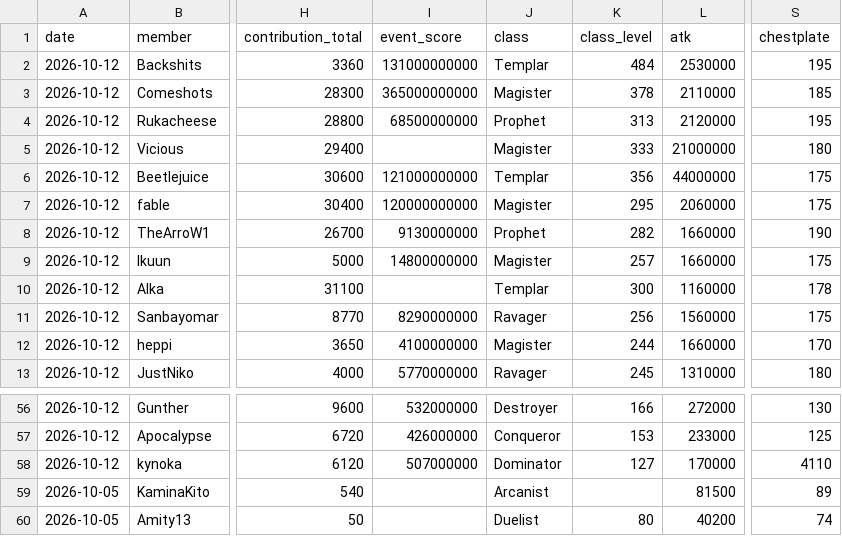
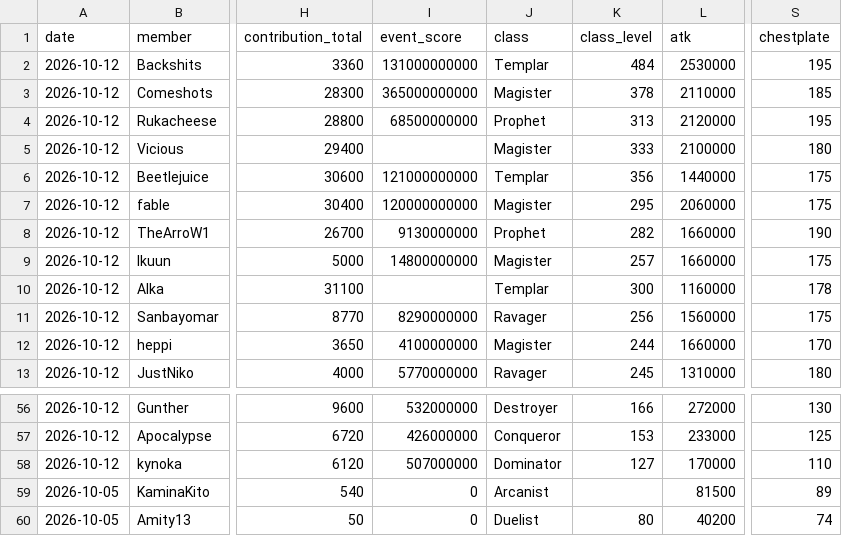
Before and after one commit to Rukacheese/Vibe-Stats, a CSV file: data/members.csv, drawn as a sheet; only a part is shown, gaps mark what is left out; the diff names each change by its address in the sheet, - before the commit and + after, or states it on an @@ line.

Commit message:
Update members.csv

```diff
--- a/data/members.csv
+++ b/data/members.csv
-L5 (atk): 21000000
+L5 (atk): 2100000
-L6 (atk): 44000000
+L6 (atk): 1440000
-S58 (chestplate): 4110
+S58 (chestplate): 110
-I59:I60 (event_score): (empty)
+I59:I60 (event_score): 0
```
